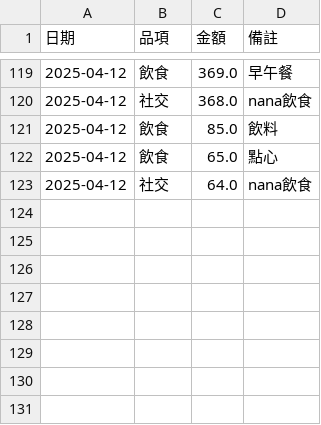
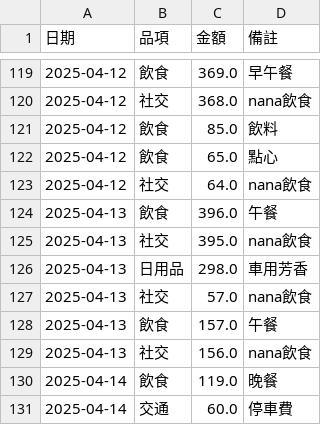
Before and after one commit to s87315teve/python_cost, a CSV file: 2025ver/money.csv, drawn as a sheet; only a part is shown, gaps mark what is left out; the diff names each change by its address in the sheet, - before the commit and + after, or states it on an @@ line.

Commit message:
update 20250414

```diff
--- a/2025ver/money.csv
+++ b/2025ver/money.csv
+row 124: 2025-04-13 | 飲食 | 396.0 | 午餐
+row 125: 2025-04-13 | 社交 | 395.0 | nana飲食
+row 126: 2025-04-13 | 日用品 | 298.0 | 車用芳香
+row 127: 2025-04-13 | 社交 | 57.0 | nana飲食
+row 128: 2025-04-13 | 飲食 | 157.0 | 午餐
+row 129: 2025-04-13 | 社交 | 156.0 | nana飲食
+row 130: 2025-04-14 | 飲食 | 119.0 | 晚餐
+row 131: 2025-04-14 | 交通 | 60.0 | 停車費
```
